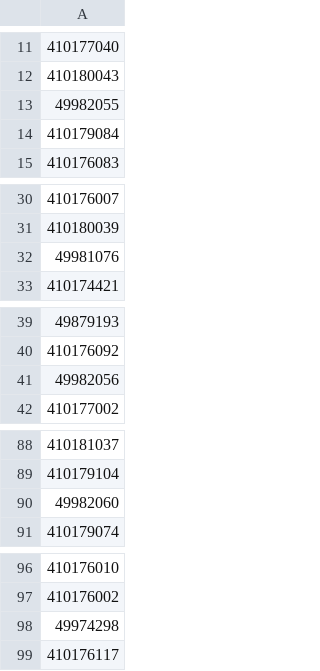
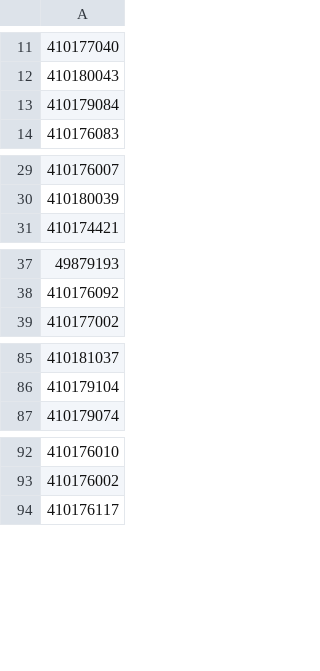
Before and after one commit to tpemartin/github-data, a CSV file: studentID.csv, drawn as a sheet; only a part is shown, gaps mark what is left out; the diff names each change by its address in the sheet, - before the commit and + after, or states it on an @@ line.

Commit message:
update

```diff
--- a/studentID.csv
+++ b/studentID.csv
-row 13: 49982055
-row 32: 49981076
-row 41: 49982056
-row 90: 49982060
-row 98: 49974298
```
